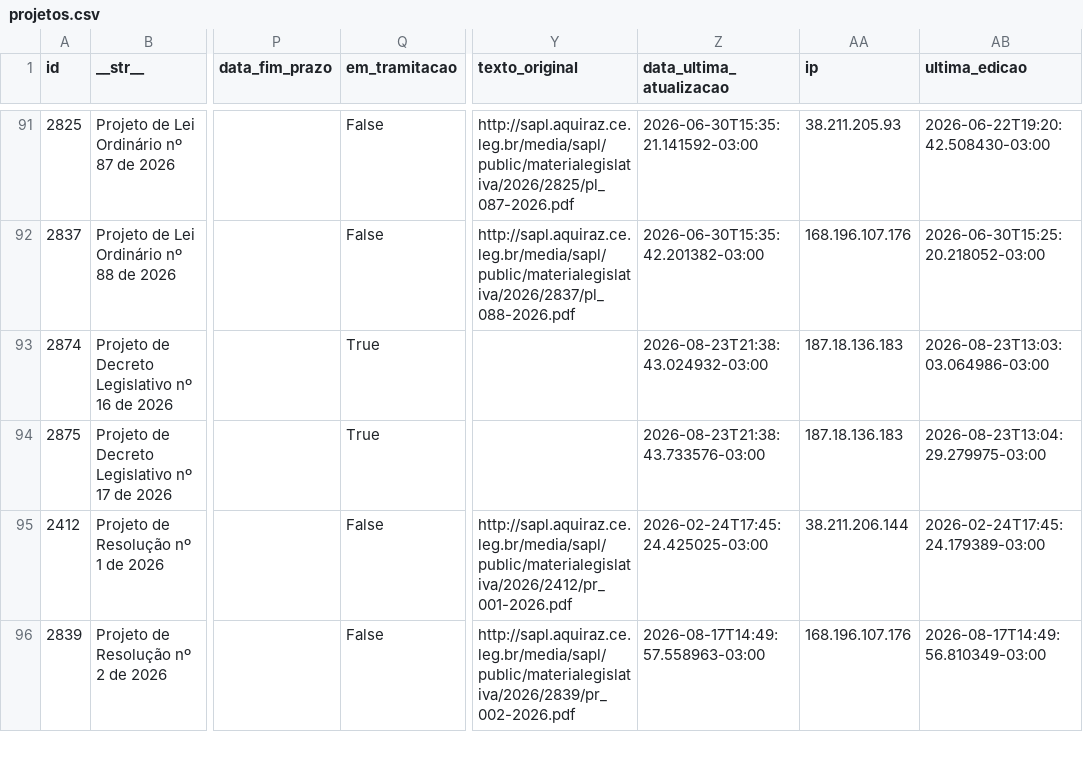
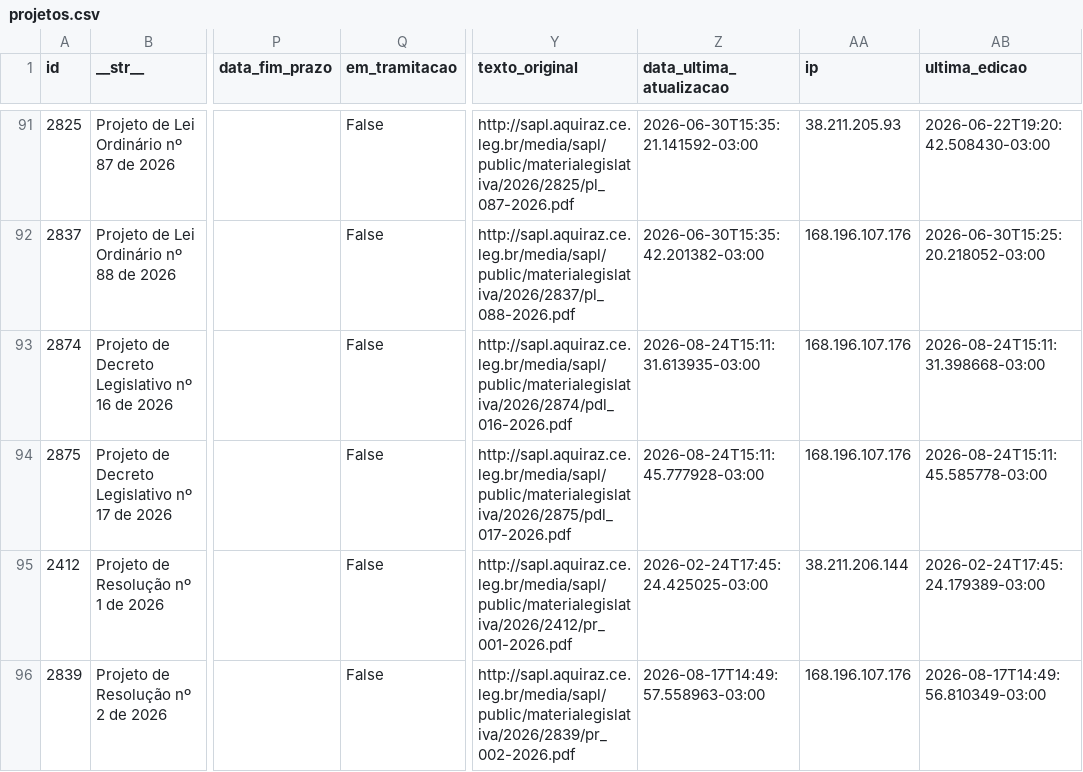
Before and after one commit to deilsonamaral1/dados-camara-aquiraz, a CSV file: projetos.csv, drawn as a sheet; only a part is shown, gaps mark what is left out; the diff names each change by its address in the sheet, - before the commit and + after, or states it on an @@ line.

Commit message:
Atualização automática de dados

```diff
--- a/projetos.csv
+++ b/projetos.csv
-Q93:Q94 (em_tramitacao): True
+Q93:Q94 (em_tramitacao): False
-Y93 (texto_original): (empty)
+Y93 (texto_original): http://sapl.aquiraz.ce.leg.br/media/sapl/public/materialegislativa/2026/2874/pdl_016-2026.pdf
-Z93 (data_ultima_atualizacao): 2026-08-23T21:38:43.024932-03:00
+Z93 (data_ultima_atualizacao): 2026-08-24T15:11:31.613935-03:00
-AA93:AA94 (ip): 187.18.136.183
+AA93:AA94 (ip): 168.196.107.176
-AB93 (ultima_edicao): 2026-08-23T13:03:03.064986-03:00
+AB93 (ultima_edicao): 2026-08-24T15:11:31.398668-03:00
-Y94 (texto_original): (empty)
+Y94 (texto_original): http://sapl.aquiraz.ce.leg.br/media/sapl/public/materialegislativa/2026/2875/pdl_017-2026.pdf
-Z94 (data_ultima_atualizacao): 2026-08-23T21:38:43.733576-03:00
+Z94 (data_ultima_atualizacao): 2026-08-24T15:11:45.777928-03:00
-AB94 (ultima_edicao): 2026-08-23T13:04:29.279975-03:00
+AB94 (ultima_edicao): 2026-08-24T15:11:45.585778-03:00
```
